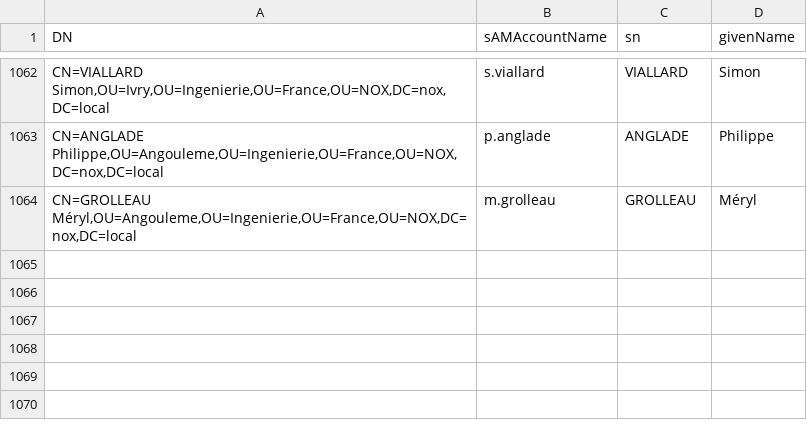
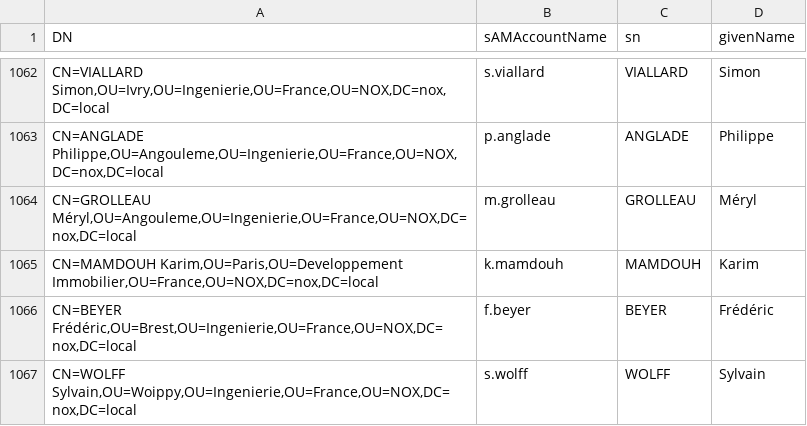
Before and after one commit to nox-developpement/IntranetNOX, a CSV file: Symfony/usersUnicode.csv, drawn as a sheet; only a part is shown, gaps mark what is left out; the diff names each change by its address in the sheet, - before the commit and + after, or states it on an @@ line.

```diff
--- a/Symfony/usersUnicode.csv
+++ b/Symfony/usersUnicode.csv
+row 1065: CN=MAMDOUH Karim,OU=Paris,OU=Developpement Immobilier,OU=France,OU=NOX,DC=nox,DC=local | k.mamdouh | MAMDOUH | Karim
+row 1066: CN=BEYER Frédéric,OU=Brest,OU=Ingenierie,OU=France,OU=NOX,DC=nox,DC=local | f.beyer | BEYER | Frédéric
+row 1067: CN=WOLFF Sylvain,OU=Woippy,OU=Ingenierie,OU=France,OU=NOX,DC=nox,DC=local | s.wolff | WOLFF | Sylvain
```
Also changed, not shown: 6 other files.
